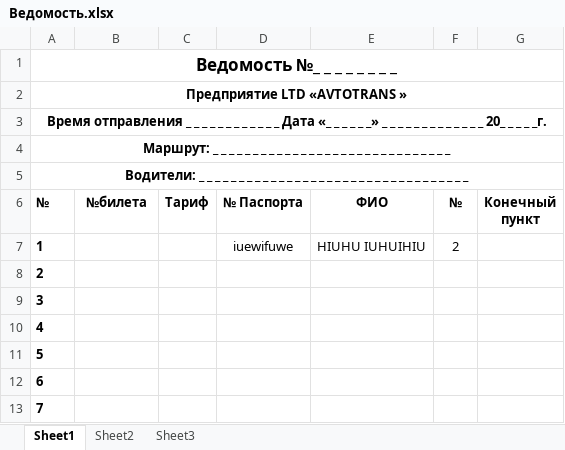
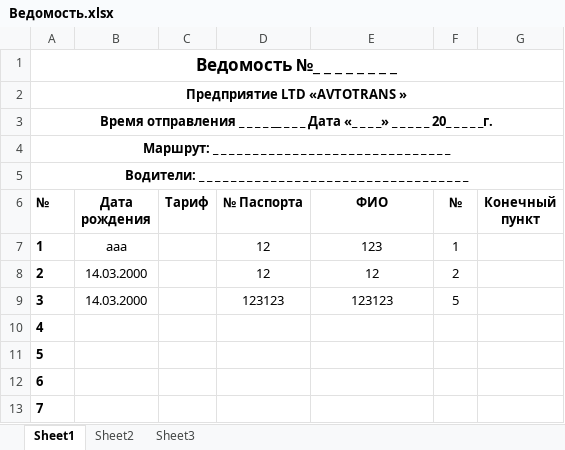
Before and after one commit to hardingeron/site, an Excel workbook: Ведомость.xlsx, sheet Sheet1, drawn as a sheet; only a part is shown; values as stored, in another font and other column widths than the file's, no borders; the diff names each change by its address in the sheet, - before the commit and + after, or states it on an @@ line.

```diff
--- a/Ведомость.xlsx (sheet Sheet1)
+++ b/Ведомость.xlsx (sheet Sheet1)
-A3 (№): …_ _ _ _ _ _ _ _ _ _ Дата «_ _ _ _ _ _» _ _ _ _ _ _ _ _ _ _…
+A3 (№): …_ _ __ _ _ _ Дата «_ _ _ _» _ _…
-B6: №билета
+B6: Дата рождения
-B7 (Дата рождения): (empty)
+B7 (Дата рождения): aaa
-D7 (№ Паспорта): iuewifuwe
+D7 (№ Паспорта): 12
-E7 (ФИО): HIUHU IUHUIHIU
+E7 (ФИО): 123
-F7 (№): 2
+F7 (№): 1
-B8:B9 (Дата рождения): (empty)
+B8:B9 (Дата рождения): 14.03.2000
-D8 (№ Паспорта): (empty)
+D8 (№ Паспорта): 12
-E8 (ФИО): (empty)
+E8 (ФИО): 12
-F8 (№): (empty)
+F8 (№): 2
-D9 (№ Паспорта): (empty)
+D9 (№ Паспорта): 123123
-E9 (ФИО): (empty)
+E9 (ФИО): 123123
-F9 (№): (empty)
+F9 (№): 5
```
Also changed, not shown: bileti.xlsx, vedom.xlsx, 48 other files.
